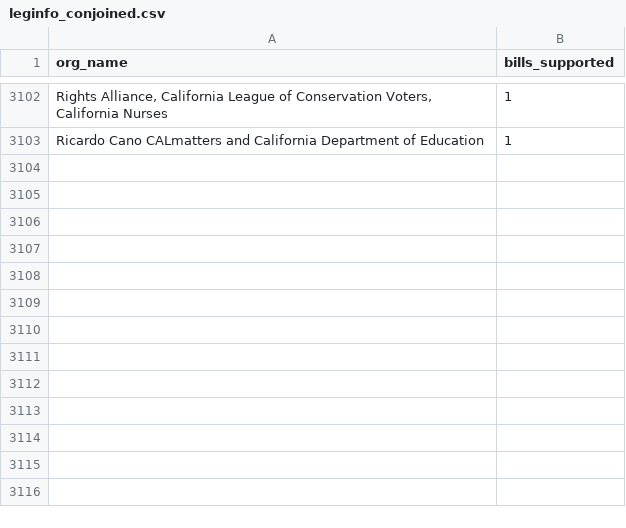
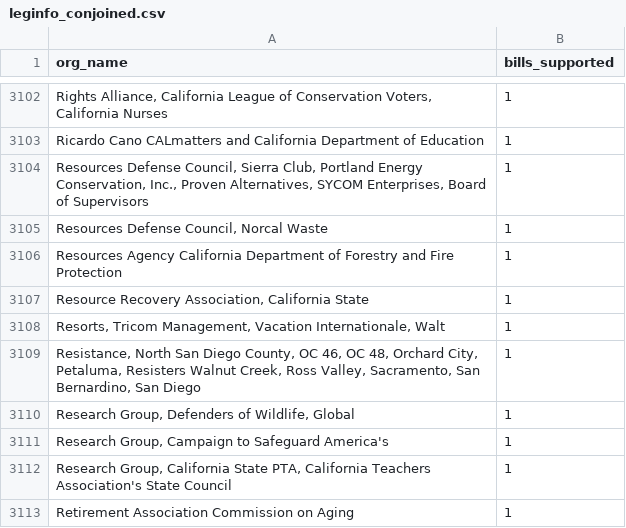
Before and after one commit to Nall-Group/california-groups-disambiguation, a CSV file: org_name_for_cleaning/leginfo_conjoined.csv, drawn as a sheet; only a part is shown, gaps mark what is left out; the diff names each change by its address in the sheet, - before the commit and + after, or states it on an @@ line.

```diff
--- a/org_name_for_cleaning/leginfo_conjoined.csv
+++ b/org_name_for_cleaning/leginfo_conjoined.csv
+row 3104: Resources Defense Council, Sierra Club, Portland Energy Conservation, Inc., Proven Alternatives, SYCOM Enterprises, Board of Supervisors | 1
+row 3105: Resources Defense Council, Norcal Waste | 1
+row 3106: Resources Agency California Department of Forestry and Fire Protection | 1
+row 3107: Resource Recovery Association, California State | 1
+row 3108: Resorts, Tricom Management, Vacation Internationale, Walt | 1
+row 3109: Resistance, North San Diego County, OC 46, OC 48, Orchard City, Petaluma, Resisters Walnut Creek, Ross Valley, Sacramento, San Bernardino, San Diego | 1
+row 3110: Research Group, Defenders of Wildlife, Global | 1
+row 3111: Research Group, Campaign to Safeguard America's | 1
+row 3112: Research Group, California State PTA, California Teachers Association's State Council | 1
+row 3113: Retirement Association Commission on Aging | 1
```
Also changed, not shown: org_name_for_cleaning/leginfo_added_to_crosswalk.csv, org_name_for_cleaning/leginfo_individuals.csv, 6 other files.
